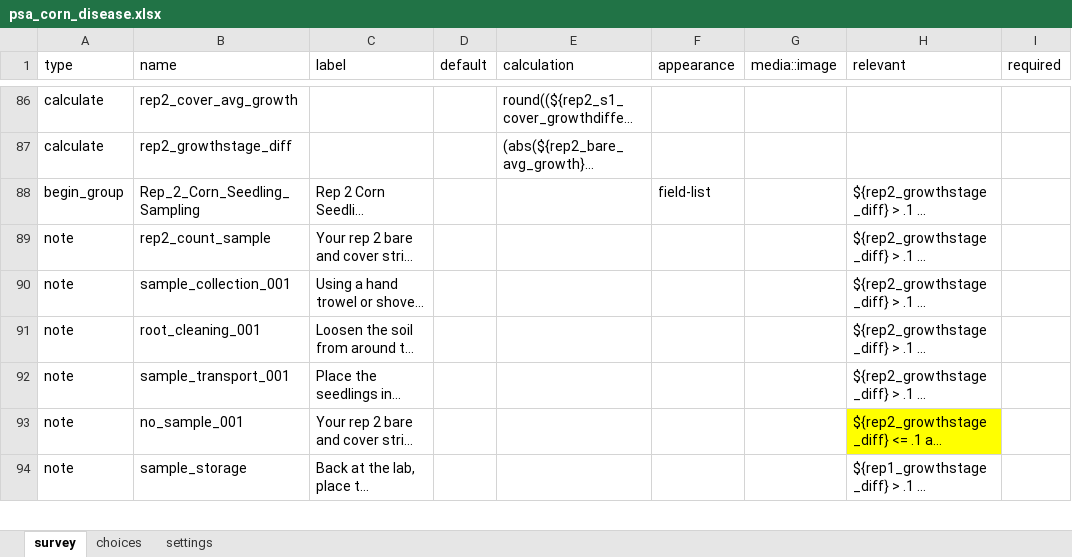
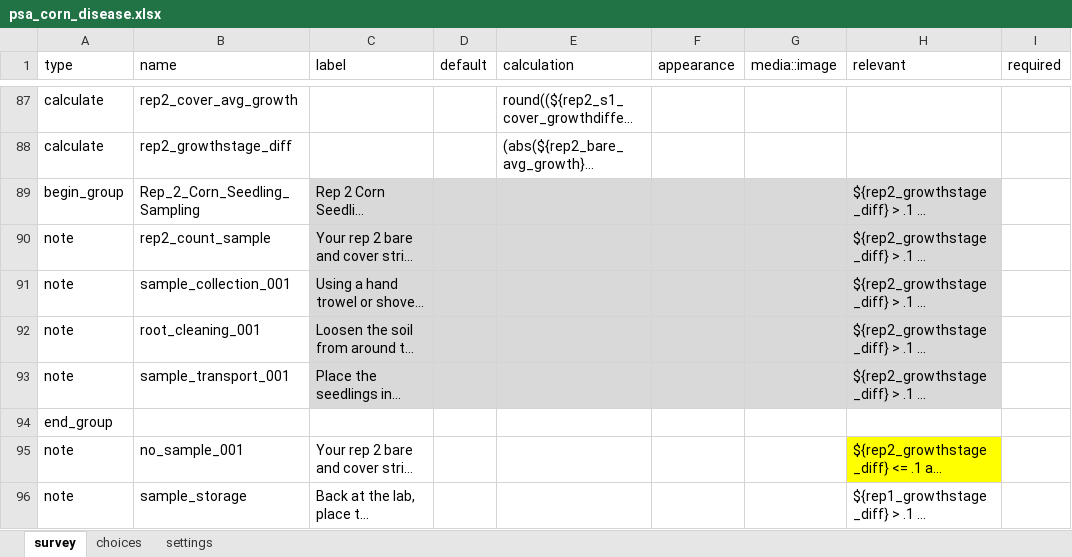
Before and after one commit to precision-sustainable-ag/Kobo, an Excel workbook: forms/psa_corn_disease/psa_corn_disease.xlsx, sheet survey, drawn as a sheet; only a part is shown, gaps mark what is left out; long unchanged cells end in …; values as stored, in another font and other column widths than the file's, no borders; addresses are those after the commit; the diff covers the shown part only; the diff names each change by its address in the sheet, - before the commit and + after, or states it on an @@ line.

Commit message:
Corn disease V2
- added today's date = "date"
-removed the field lists, for instructions to come up one page at a time
- updated the diagrams of where to sample again
- added a note about images

```diff
--- a/forms/psa_corn_disease/psa_corn_disease.xlsx (sheet survey)
+++ b/forms/psa_corn_disease/psa_corn_disease.xlsx (sheet survey)
-C89:H93 fill: none
+C89:H93 fill: #D9D9D9
-F89 (appearance): field-list
+F89 (appearance): (empty)
@@ row 96 moved to row 94: end_group @@
```
Also changed, not shown: 3 added rows, 1 moved row, 17 edited cells and cell formats elsewhere in this sheet, 2 other files.
